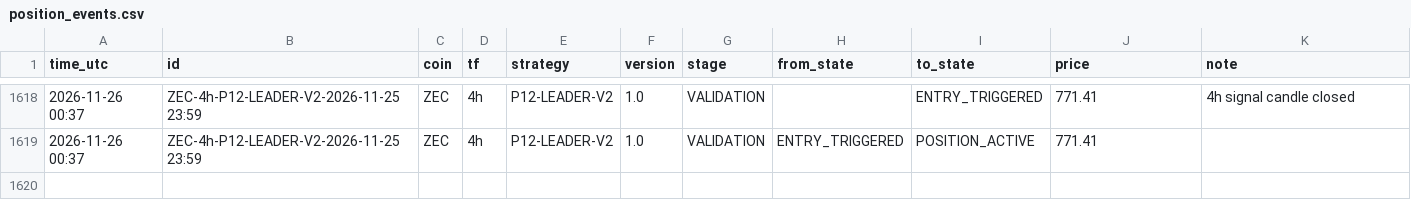
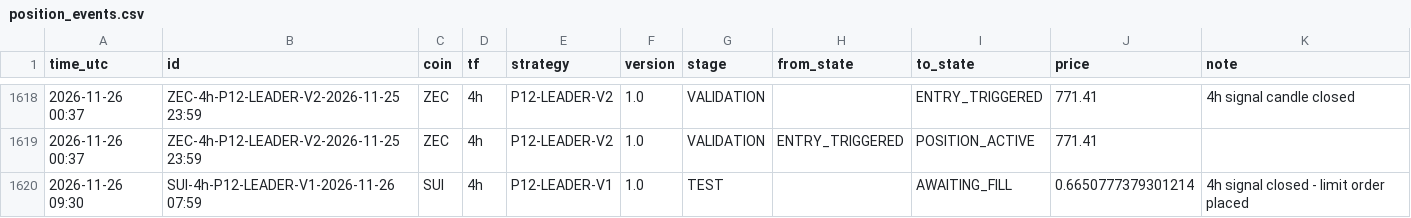
Before and after one commit to mayastraglobal-ui/crypto-signal-agent, a CSV file: reports/position_events.csv, drawn as a sheet; only a part is shown, gaps mark what is left out.

```diff
--- a/reports/position_events.csv
+++ b/reports/position_events.csv
@@ -1619 +1619,2 @@ time_utc,id,coin,tf,strategy,version,stage,from_state,to_state,price,note
 2026-11-26 00:37,ZEC-4h-P12-LEADER-V2-2026-11-25 23:59,ZEC,4h,P12-LEADER-V2,1.0,VALIDATION,ENTRY_TRIGGERED,POSITION_ACTIVE,771.41,
+2026-11-26 09:30,SUI-4h-P12-LEADER-V1-2026-11-26 07:59,SUI,4h,P12-LEADER-V1,1.0,TEST,,AWAITING_FILL,0.6650777379301214,4h signal closed - limit order placed
```
Also changed, not shown: reports/signals_log.csv, reports/strategy_scoreboard.csv, 21 other files.
